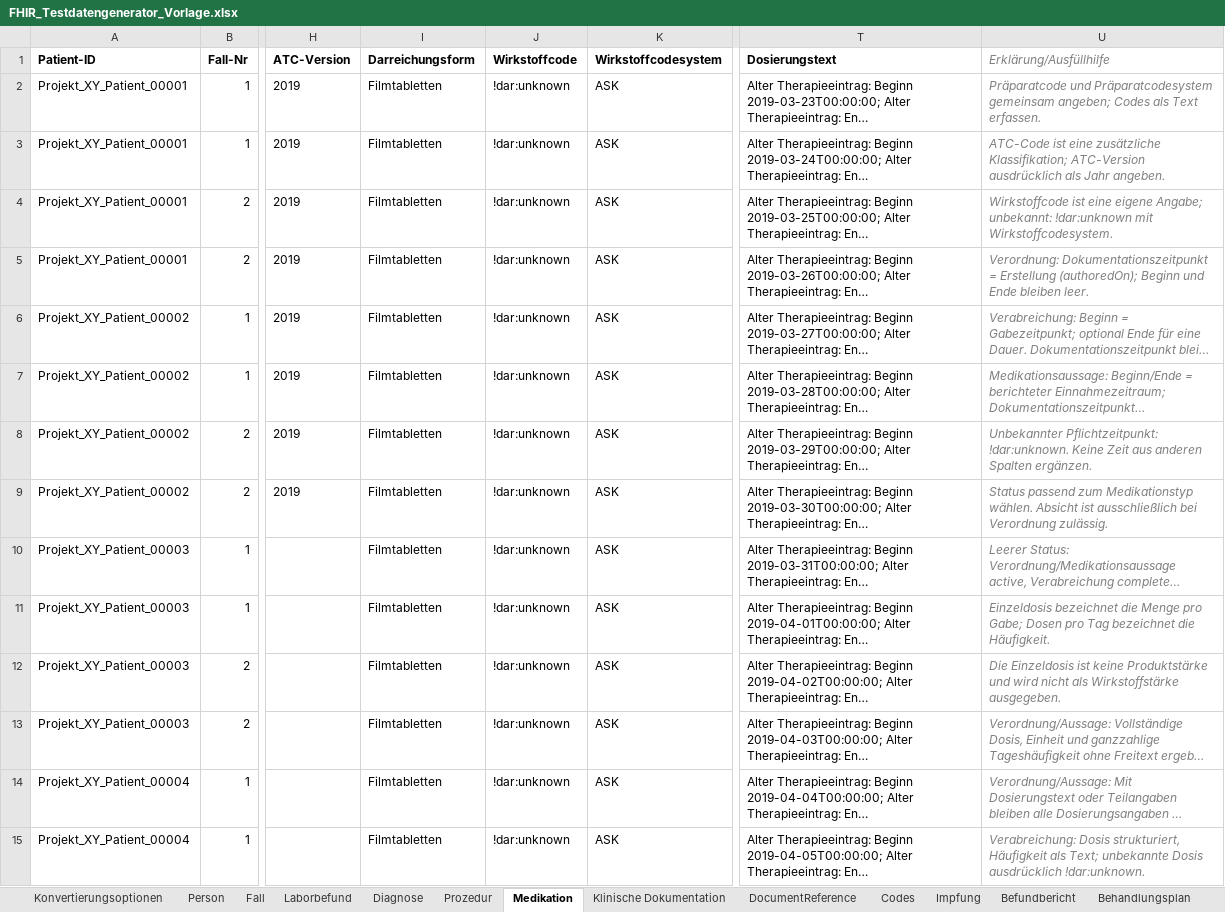
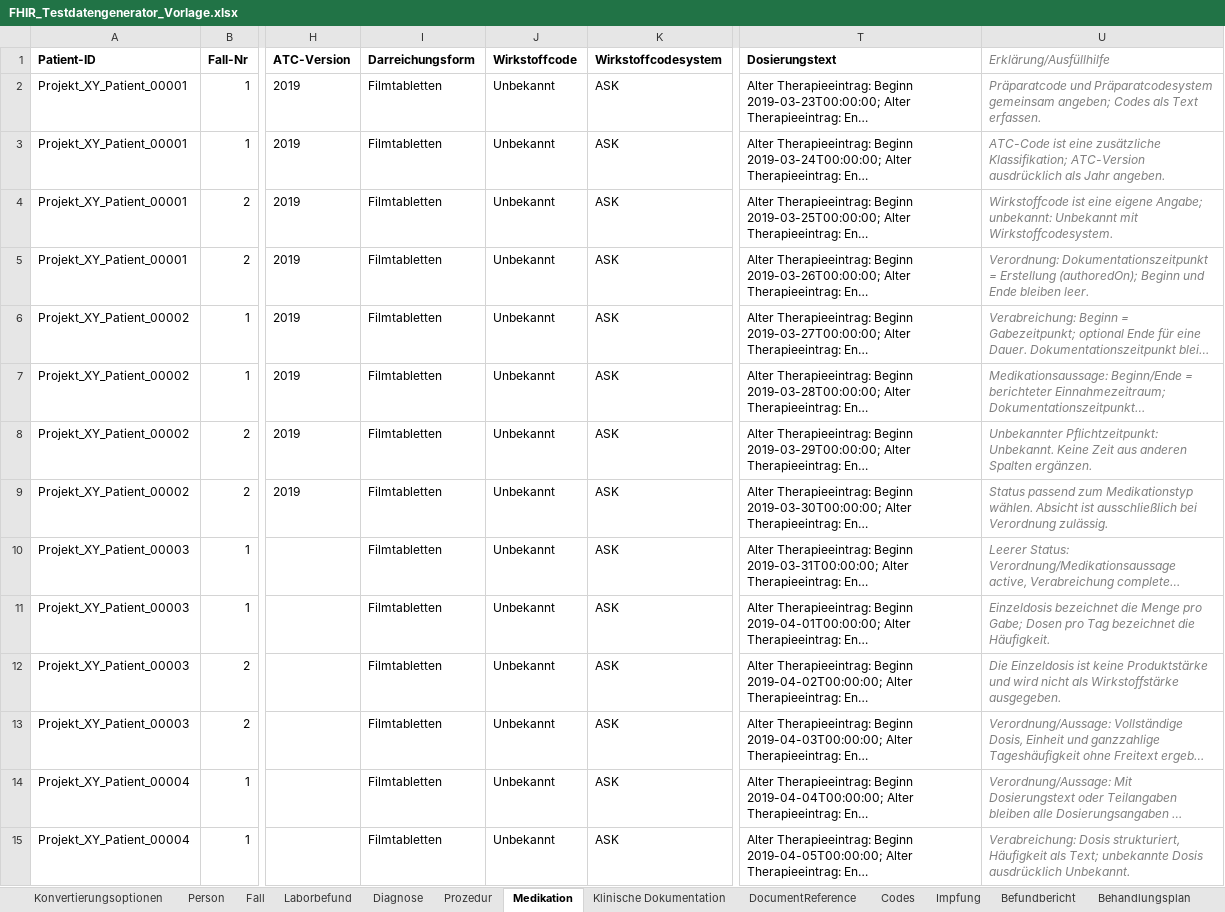
Before and after one commit to medizininformatik-initiative/excel2fhir, an Excel workbook: FHIR_Testdatengenerator_Vorlage.xlsx, sheet Medikation, drawn as a sheet; only a part is shown, gaps mark what is left out; long unchanged cells end in …; values as stored, in another font and other column widths than the file's, no borders; the diff covers the shown part only; the diff names each change by its address in the sheet, - before the commit and + after, or states it on an @@ line.

```diff
--- a/FHIR_Testdatengenerator_Vorlage.xlsx (sheet Medikation)
+++ b/FHIR_Testdatengenerator_Vorlage.xlsx (sheet Medikation)
-J2:J15 (Wirkstoffcode): !dar:unknown
+J2:J15 (Wirkstoffcode): Unbekannt
-U4 (Erklärung/Ausfüllhilfe): …Angabe; unbekannt: !dar:unknown mit Wirkstoffcodesystem.
+U4 (Erklärung/Ausfüllhilfe): …Angabe; unbekannt: Unbekannt mit Wirkstoffcodesystem.
-U8 (Erklärung/Ausfüllhilfe): Unbekannter Pflichtzeitpunkt: !dar:unknown. Keine Zeit…
+U8 (Erklärung/Ausfüllhilfe): Unbekannter Pflichtzeitpunkt: Unbekannt. Keine Zeit…
-U15 (Erklärung/Ausfüllhilfe): …Dosis ausdrücklich !dar:unknown.
+U15 (Erklärung/Ausfüllhilfe): …Dosis ausdrücklich Unbekannt.
```
Also changed, not shown: 27 edited cells elsewhere in this sheet, sheet Codes, sheet Diagnose, sheet Laborbefund, sheet Fall, sheet Prozedur, sheet Klinische Dokumentation, FHIR_Testdatengenerator_Interpolar_Demo.xlsx, 15 other files.
